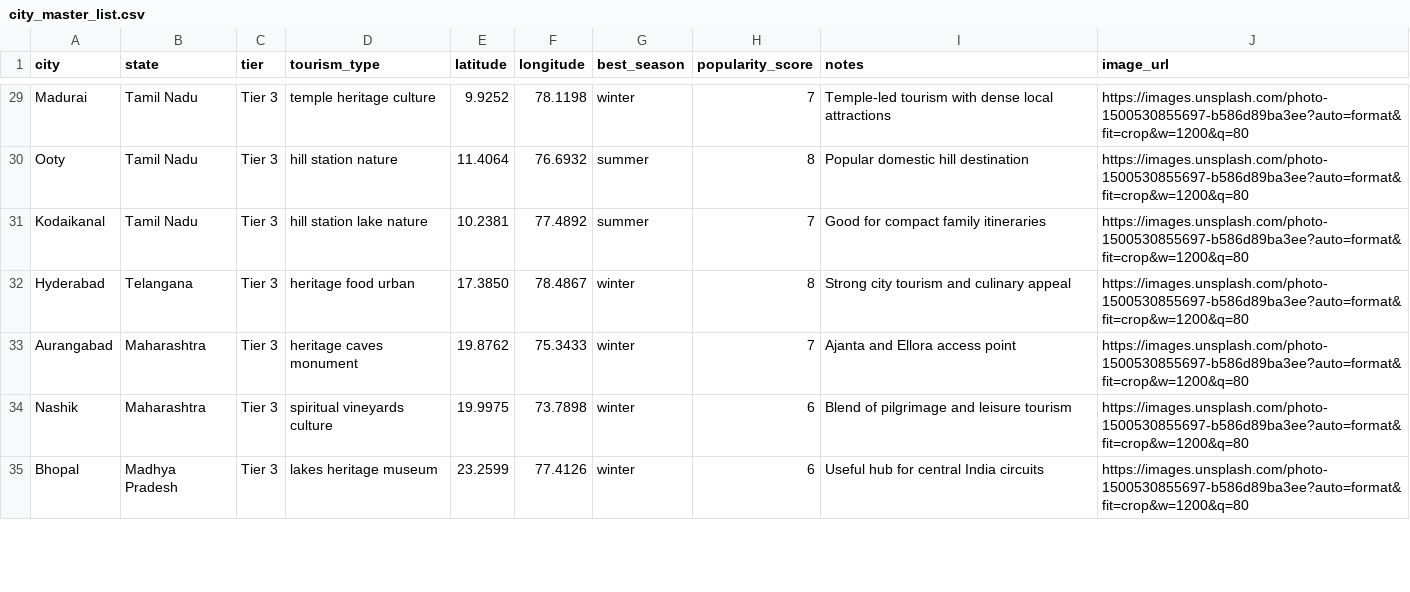
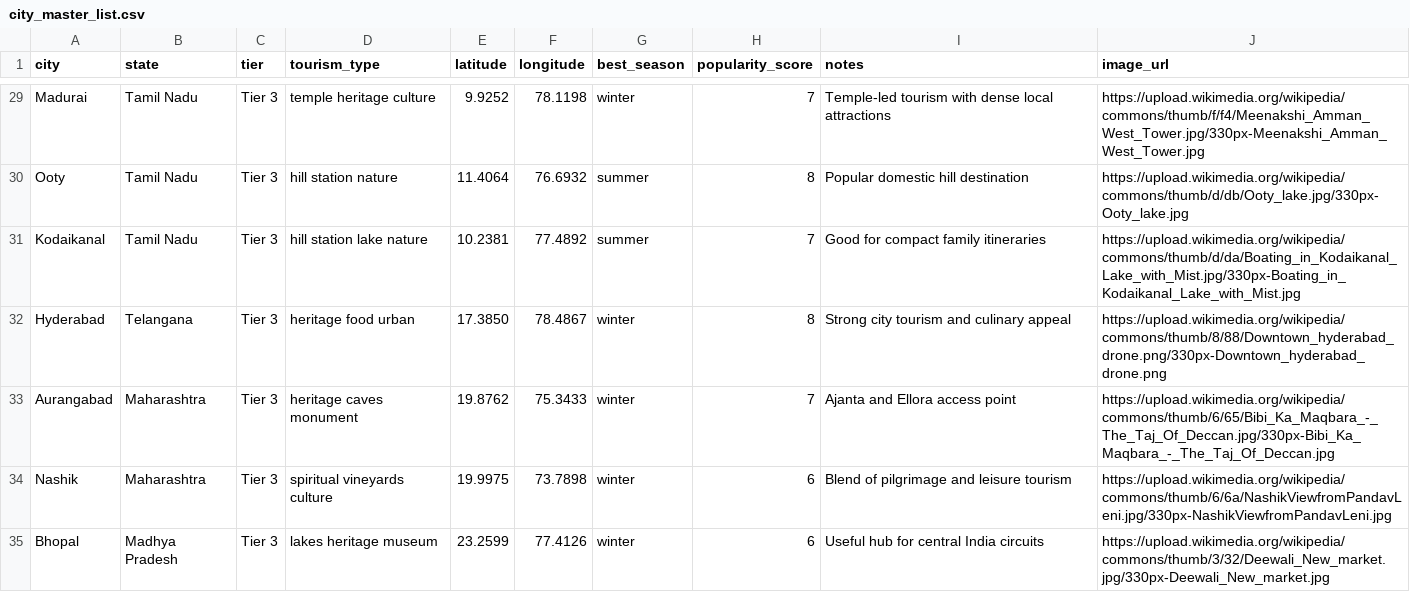
Before and after one commit to Kardam-Codes/travelmind, a CSV file: datasets/city_master_list.csv, drawn as a sheet; only a part is shown, gaps mark what is left out; the diff covers the shown part only; the diff names each change by its address in the sheet, - before the commit and + after, or states it on an @@ line.

Commit message:
Add city image URLs from Wikimedia Commons

```diff
--- a/datasets/city_master_list.csv
+++ b/datasets/city_master_list.csv
-J29 (image_url): https://images.unsplash.com/photo-1500530855697-b586d89ba3ee?auto=format&fit=crop&w=1200&q=80
+J29 (image_url): https://upload.wikimedia.org/wikipedia/commons/thumb/f/f4/Meenakshi_Amman_West_Tower.jpg/330px-Meenakshi_Amman_West_Tower.jpg
-J30 (image_url): https://images.unsplash.com/photo-1500530855697-b586d89ba3ee?auto=format&fit=crop&w=1200&q=80
+J30 (image_url): https://upload.wikimedia.org/wikipedia/commons/thumb/d/db/Ooty_lake.jpg/330px-Ooty_lake.jpg
-J31 (image_url): https://images.unsplash.com/photo-1500530855697-b586d89ba3ee?auto=format&fit=crop&w=1200&q=80
+J31 (image_url): https://upload.wikimedia.org/wikipedia/commons/thumb/d/da/Boating_in_Kodaikanal_Lake_with_Mist.jpg/330px-Boating_in_Kodaikanal_Lake_with_Mist.jpg
-J32 (image_url): https://images.unsplash.com/photo-1500530855697-b586d89ba3ee?auto=format&fit=crop&w=1200&q=80
+J32 (image_url): https://upload.wikimedia.org/wikipedia/commons/thumb/8/88/Downtown_hyderabad_drone.png/330px-Downtown_hyderabad_drone.png
-J33 (image_url): https://images.unsplash.com/photo-1500530855697-b586d89ba3ee?auto=format&fit=crop&w=1200&q=80
+J33 (image_url): https://upload.wikimedia.org/wikipedia/commons/thumb/6/65/Bibi_Ka_Maqbara_-_The_Taj_Of_Deccan.jpg/330px-Bibi_Ka_Maqbara_-_The_Taj_Of_Deccan.jpg
-J34 (image_url): https://images.unsplash.com/photo-1500530855697-b586d89ba3ee?auto=format&fit=crop&w=1200&q=80
+J34 (image_url): https://upload.wikimedia.org/wikipedia/commons/thumb/6/6a/NashikViewfromPandavLeni.jpg/330px-NashikViewfromPandavLeni.jpg
-J35 (image_url): https://images.unsplash.com/photo-1500530855697-b586d89ba3ee?auto=format&fit=crop&w=1200&q=80
+J35 (image_url): https://upload.wikimedia.org/wikipedia/commons/thumb/3/32/Deewali_New_market.jpg/330px-Deewali_New_market.jpg
```
Also changed, not shown: 47 edited cells elsewhere in this file.
